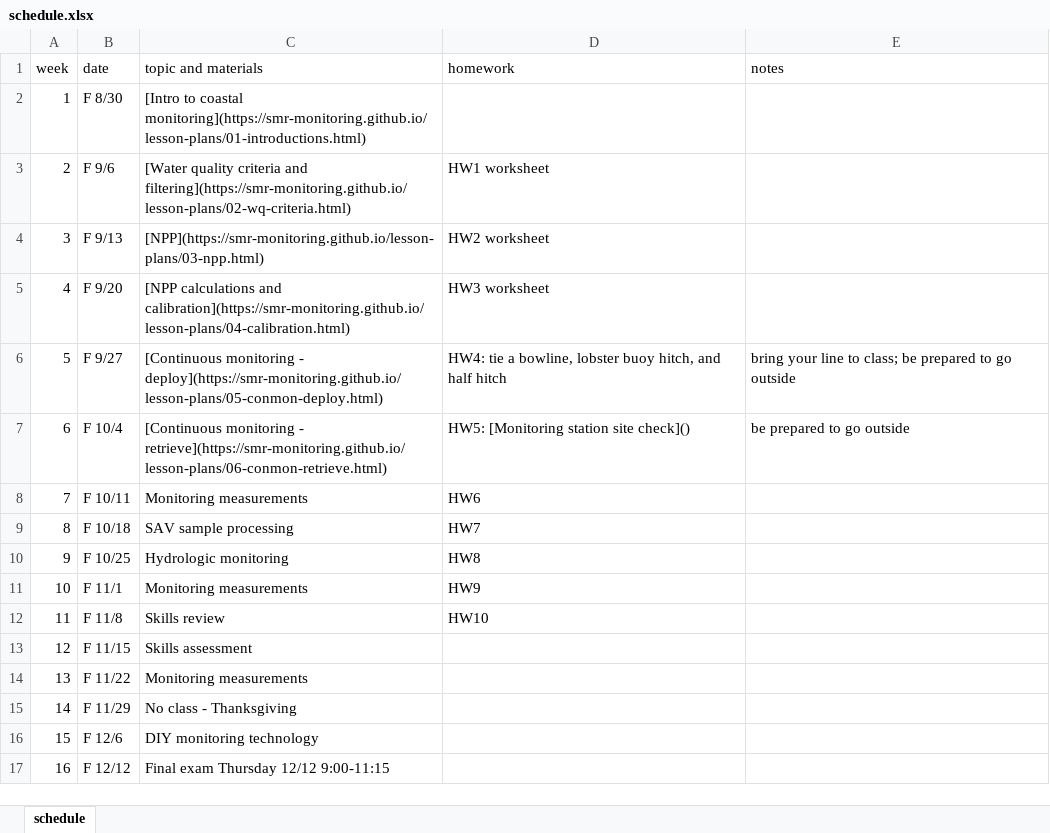
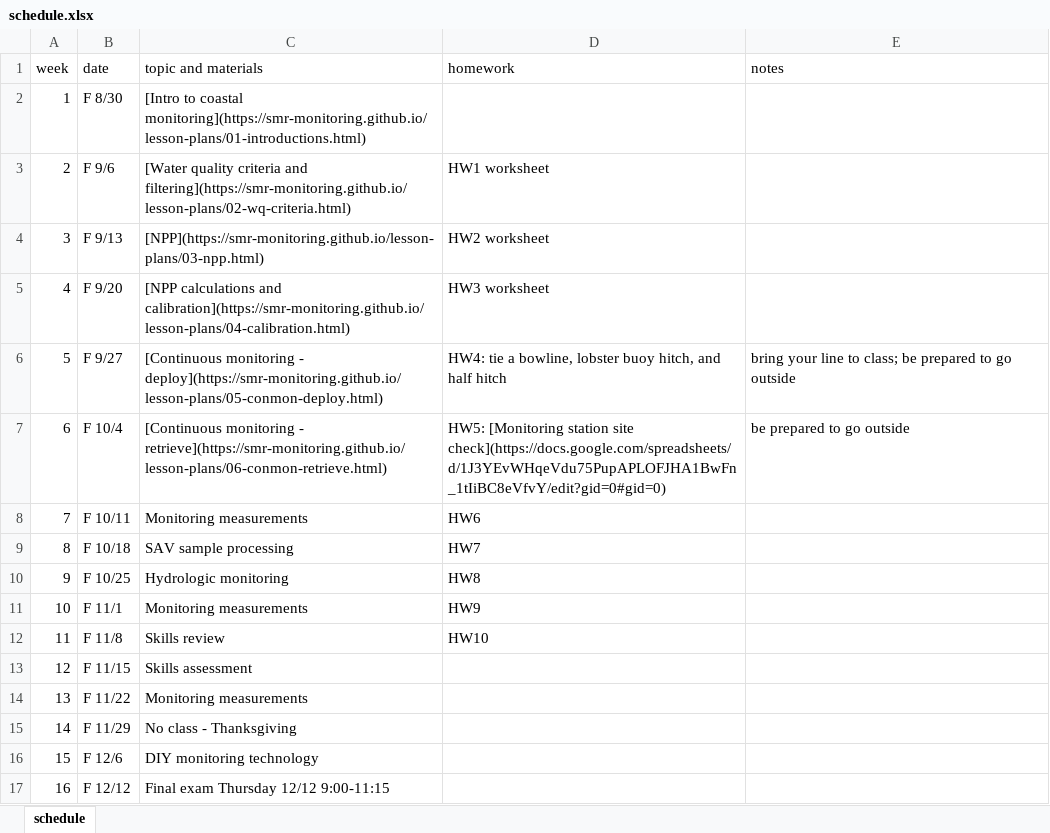
Before and after one commit to smr-monitoring/MRNE395-2025FA, an Excel workbook: schedule.xlsx, sheet schedule, drawn as a sheet; values as stored, in another font and other column widths than the file's, no borders; the diff names each change by its address in the sheet, - before the commit and + after, or states it on an @@ line.

Commit message:
update schedule

```diff
--- a/schedule.xlsx (sheet schedule)
+++ b/schedule.xlsx (sheet schedule)
-D7 (homework): …station site check]()
+D7 (homework): …station site check](https://docs.google.com/spreadsheets/d/1J3YEvWHqeVdu75PupAPLOFJHA1BwFn_1tIiBC8eVfvY/edit?gid=0#gid=0)
```
Also changed, not shown: 3 other files.
